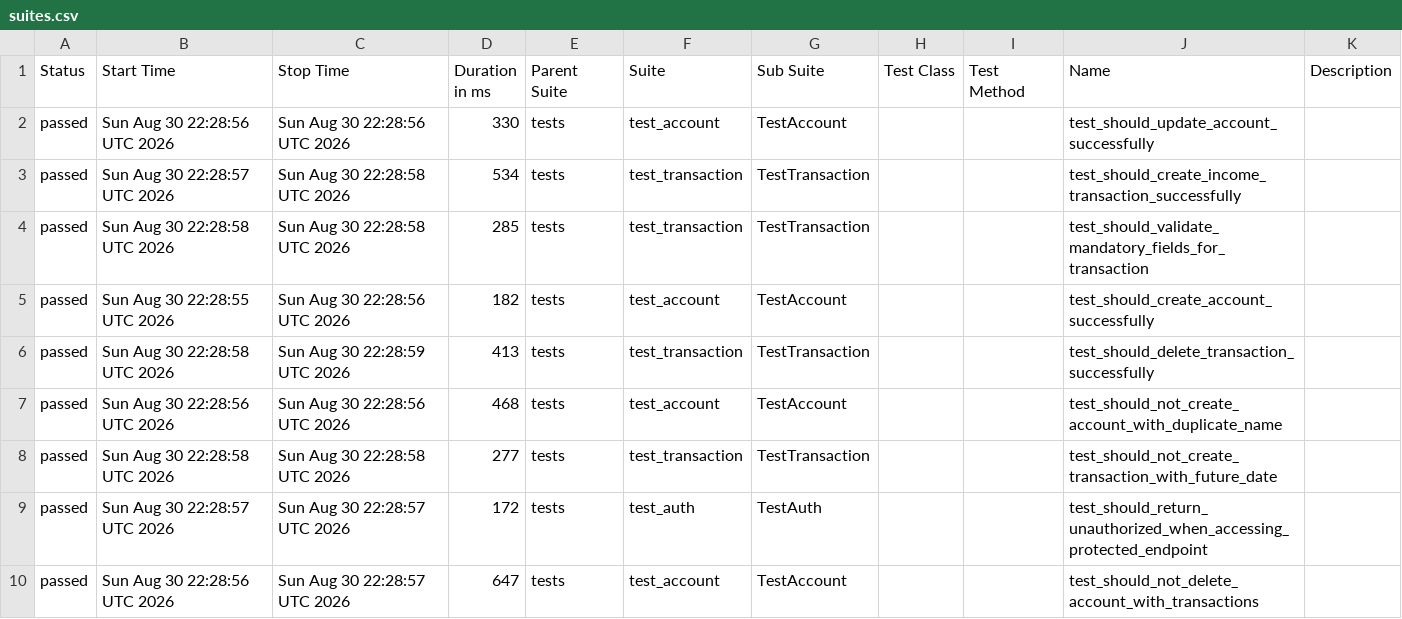
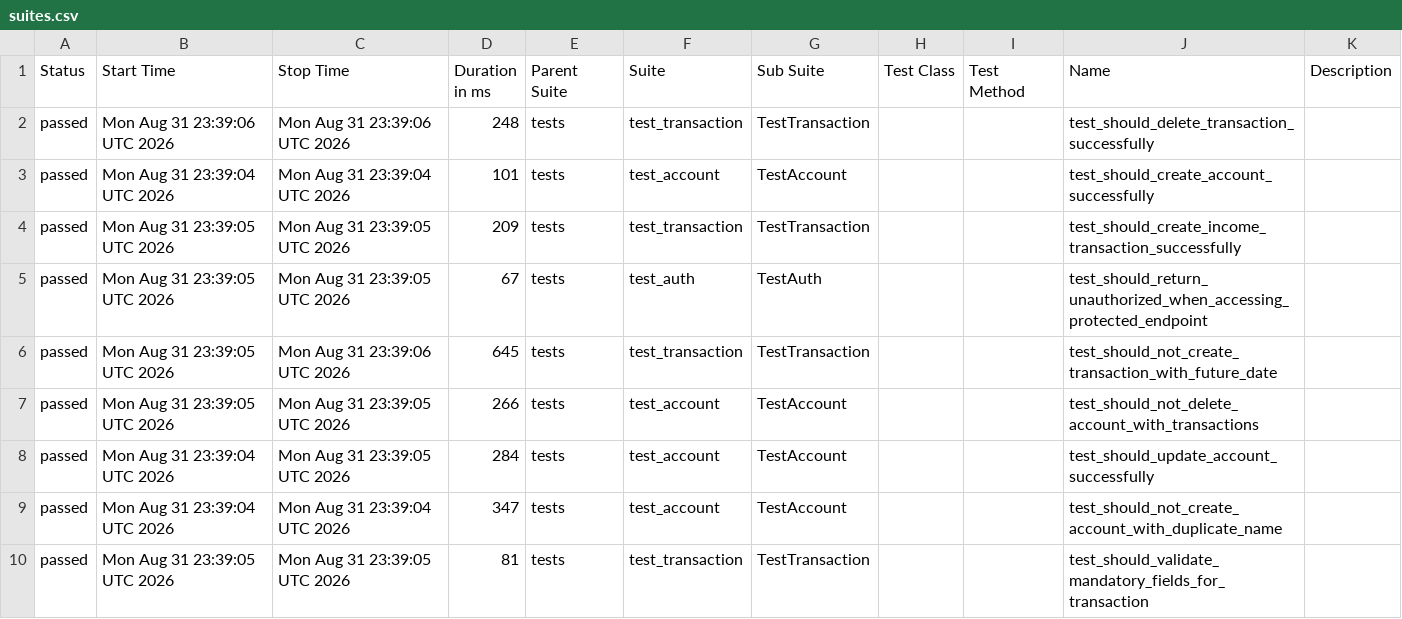
Before and after one commit to JosinaldoGJunior/python-automation-api-test, a CSV file: data/suites.csv, drawn as a sheet.

```diff
--- a/data/suites.csv
+++ b/data/suites.csv
@@ -1,10 +1,10 @@
 "Status","Start Time","Stop Time","Duration in ms","Parent Suite","Suite","Sub Suite","Test Class","Test Method","Name","Description"
-"passed","Sun Aug 30 22:28:56 UTC 2026","Sun Aug 30 22:28:56 UTC 2026","330","tests","test_account","TestAccount","","","test_should_update_account_successfully",""
-"passed","Sun Aug 30 22:28:57 UTC 2026","Sun Aug 30 22:28:58 UTC 2026","534","tests","test_transaction","TestTransaction","","","test_should_create_income_transaction_successfully",""
-"passed","Sun Aug 30 22:28:58 UTC 2026","Sun Aug 30 22:28:58 UTC 2026","285","tests","test_transaction","TestTransaction","","","test_should_validate_mandatory_fields_for_transaction",""
-"passed","Sun Aug 30 22:28:55 UTC 2026","Sun Aug 30 22:28:56 UTC 2026","182","tests","test_account","TestAccount","","","test_should_create_account_successfully",""
-"passed","Sun Aug 30 22:28:58 UTC 2026","Sun Aug 30 22:28:59 UTC 2026","413","tests","test_transaction","TestTransaction","","","test_should_delete_transaction_successfully",""
-"passed","Sun Aug 30 22:28:56 UTC 2026","Sun Aug 30 22:28:56 UTC 2026","468","tests","test_account","TestAccount","","","test_should_not_create_account_with_duplicate_name",""
-"passed","Sun Aug 30 22:28:58 UTC 2026","Sun Aug 30 22:28:58 UTC 2026","277","tests","test_transaction","TestTransaction","","","test_should_not_create_transaction_with_future_date",""
-"passed","Sun Aug 30 22:28:57 UTC 2026","Sun Aug 30 22:28:57 UTC 2026","172","tests","test_auth","TestAuth","","","test_should_return_unauthorized_when_accessing_protected_endpoint",""
-"passed","Sun Aug 30 22:28:56 UTC 2026","Sun Aug 30 22:28:57 UTC 2026","647","tests","test_account","TestAccount","","","test_should_not_delete_account_with_transactions",""
+"passed","Mon Aug 31 23:39:06 UTC 2026","Mon Aug 31 23:39:06 UTC 2026","248","tests","test_transaction","TestTransaction","","","test_should_delete_transaction_successfully",""
+"passed","Mon Aug 31 23:39:04 UTC 2026","Mon Aug 31 23:39:04 UTC 2026","101","tests","test_account","TestAccount","","","test_should_create_account_successfully",""
+"passed","Mon Aug 31 23:39:05 UTC 2026","Mon Aug 31 23:39:05 UTC 2026","209","tests","test_transaction","TestTransaction","","","test_should_create_income_transaction_successfully",""
+"passed","Mon Aug 31 23:39:05 UTC 2026","Mon Aug 31 23:39:05 UTC 2026","67","tests","test_auth","TestAuth","","","test_should_return_unauthorized_when_accessing_protected_endpoint",""
+"passed","Mon Aug 31 23:39:05 UTC 2026","Mon Aug 31 23:39:06 UTC 2026","645","tests","test_transaction","TestTransaction","","","test_should_not_create_transaction_with_future_date",""
+"passed","Mon Aug 31 23:39:05 UTC 2026","Mon Aug 31 23:39:05 UTC 2026","266","tests","test_account","TestAccount","","","test_should_not_delete_account_with_transactions",""
+"passed","Mon Aug 31 23:39:04 UTC 2026","Mon Aug 31 23:39:05 UTC 2026","284","tests","test_account","TestAccount","","","test_should_update_account_successfully",""
+"passed","Mon Aug 31 23:39:04 UTC 2026","Mon Aug 31 23:39:04 UTC 2026","347","tests","test_account","TestAccount","","","test_should_not_create_account_with_duplicate_name",""
+"passed","Mon Aug 31 23:39:05 UTC 2026","Mon Aug 31 23:39:05 UTC 2026","81","tests","test_transaction","TestTransaction","","","test_should_validate_mandatory_fields_for_transaction",""
```
Also changed, not shown: 32 other files.
